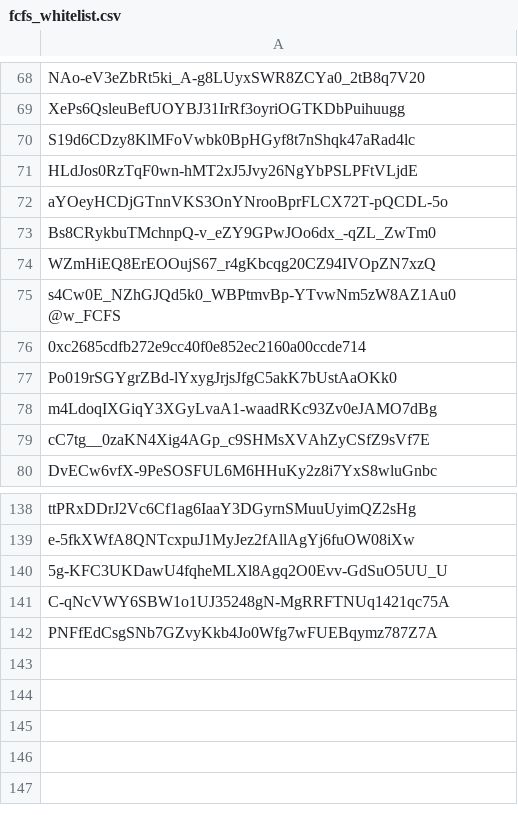
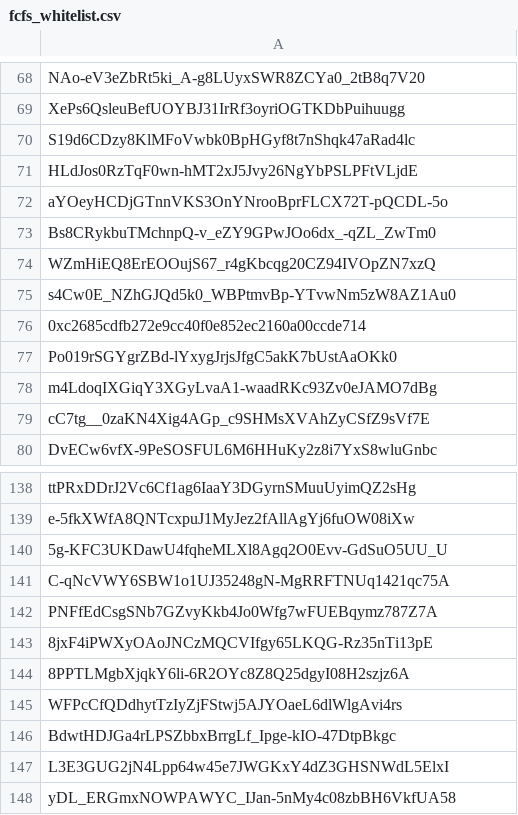
Before and after one commit to stanbeorn/wearwe_checker, a CSV file: public/fcfs_whitelist.csv, drawn as a sheet; only a part is shown, gaps mark what is left out.

```diff
--- a/public/fcfs_whitelist.csv
+++ b/public/fcfs_whitelist.csv
@@ -74,3 +74,3 @@ Bs8CRykbuTMchnpQ-v_eZY9GPwJOo6dx_-qZL_ZwTm0
 WZmHiEQ8ErEOOujS67_r4gKbcqg20CZ94IVOpZN7xzQ
-s4Cw0E_NZhGJQd5k0_WBPtmvBp-YTvwNm5zW8AZ1Au0 @w_FCFS
+s4Cw0E_NZhGJQd5k0_WBPtmvBp-YTvwNm5zW8AZ1Au0
 0xc2685cdfb272e9cc40f0e852ec2160a00ccde714
@@ -142 +142,7 @@ C-qNcVWY6SBW1o1UJ35248gN-MgRRFTNUq1421qc75A
 PNFfEdCsgSNb7GZvyKkb4Jo0Wfg7wFUEBqymz787Z7A
+8jxF4iPWXyOAoJNCzMQCVIfgy65LKQG-Rz35nTi13pE
+8PPTLMgbXjqkY6li-6R2OYc8Z8Q25dgyI08H2szjz6A
+WFPcCfQDdhytTzIyZjFStwj5AJYOaeL6dlWlgAvi4rs
+BdwtHDJGa4rLPSZbbxBrrgLf_Ipge-kIO-47DtpBkgc
+L3E3GUG2jN4Lpp64w45e7JWGKxY4dZ3GHSNWdL5ElxI
+yDL_ERGmxNOWPAWYC_IJan-5nMy4c08zbBH6VkfUA58
```
Also changed, not shown: public/og_whitelist.csv.
